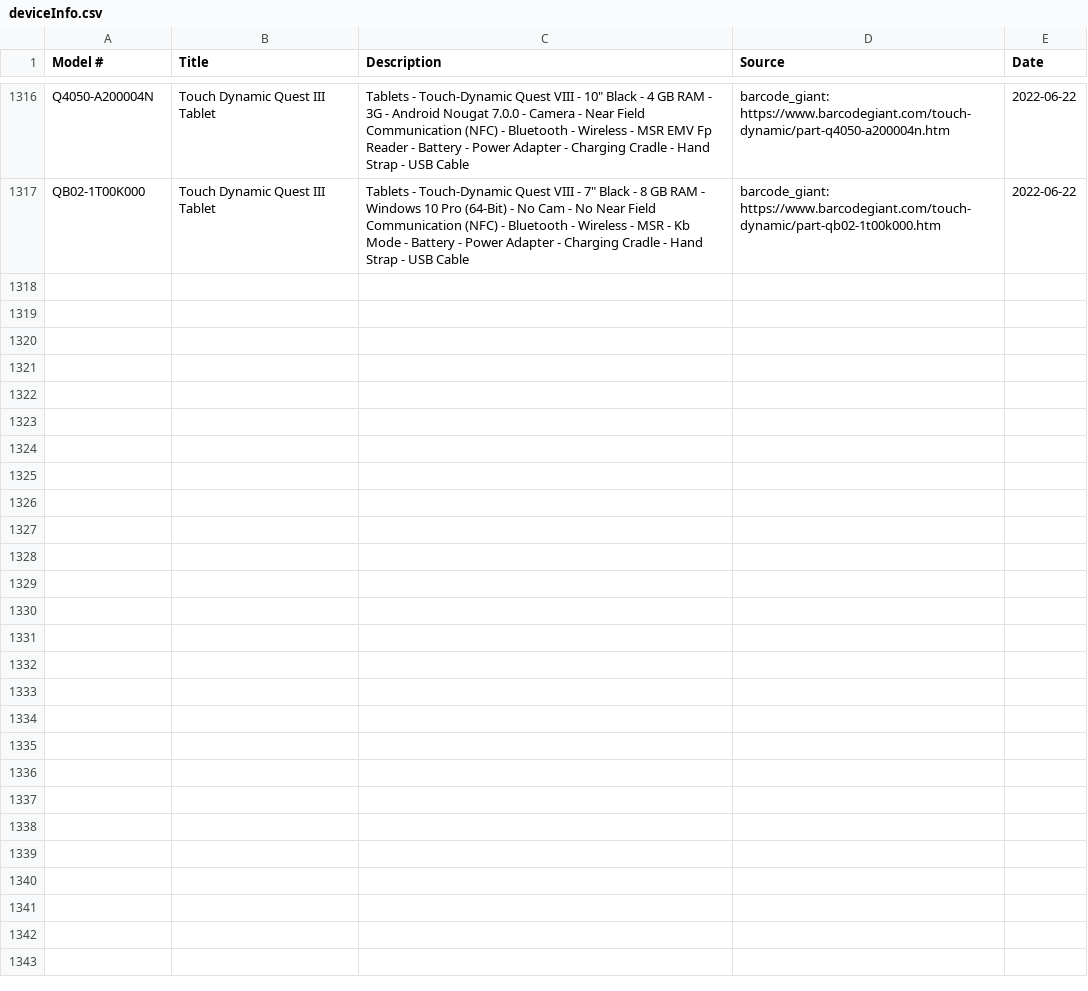
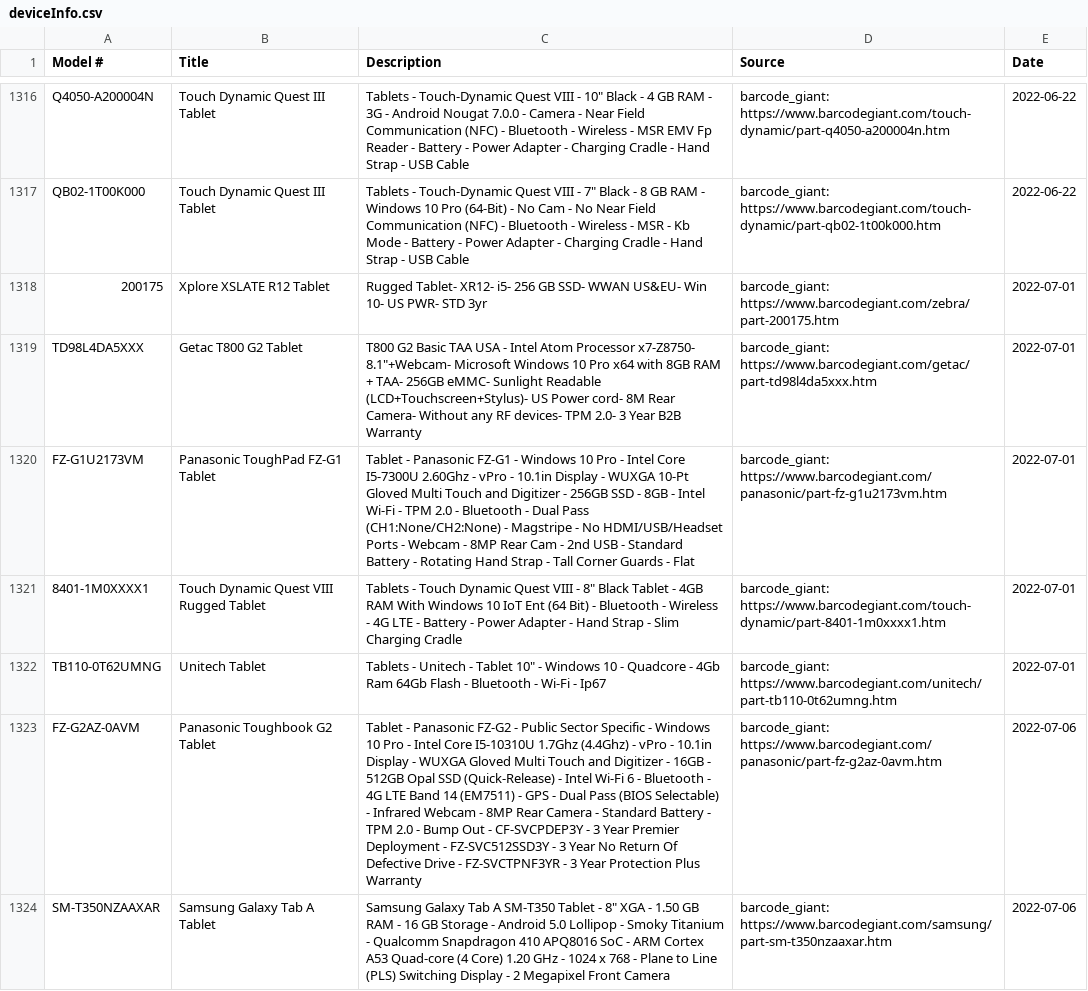
Before and after one commit to kadenatjuniper/tabletWebScraping, a CSV file: Data/deviceInfo.csv, drawn as a sheet; only a part is shown, gaps mark what is left out; the diff names each change by its address in the sheet, - before the commit and + after, or states it on an @@ line.

```diff
--- a/Data/deviceInfo.csv
+++ b/Data/deviceInfo.csv
+row 1318: 200175 | Xplore XSLATE R12 Tablet | Rugged Tablet- XR12- i5- 256 GB SSD- WWAN US&EU- Win 10- US PWR- STD 3yr | barcode_giant: https://www.barcodegiant.com/zebra/part-200175.htm | 2022-07-01
+row 1319: TD98L4DA5XXX | Getac T800 G2 Tablet | T800 G2 Basic TAA USA - Intel Atom Processor x7-Z8750- 8.1"+Webcam- Microsoft Windows 10 Pro x64 with 8GB RAM + TAA- 256GB eMMC- Sunlight Readable (LCD+Touchscreen+Stylus)- US Power cord- 8M Rear Camera- Without any RF devices- TPM 2.0- 3 Year B2B Warranty | barcode_giant: https://www.barcodegiant.com/getac/part-td98l4da5xxx.htm | 2022-07-01
+row 1320: FZ-G1U2173VM | Panasonic ToughPad FZ-G1 Tablet | Tablet - Panasonic FZ-G1 - Windows 10 Pro - Intel Core I5-7300U 2.60Ghz - vPro - 10.1in Display - WUXGA 10-Pt Gloved Multi Touch and Digitizer - 256GB SSD - 8GB - Intel Wi-Fi - TPM 2.0 - Bluetooth - Dual Pass (CH1:None/CH2:None) - Magstripe - No HDMI/USB/Headset Ports - Webcam - 8MP Rear Cam - 2nd USB - Standard Battery - Rotating Hand Strap - Tall Corner Guards - Flat | barcode_giant: https://www.barcodegiant.com/panasonic/part-fz-g1u2173vm.htm | 2022-07-01
+row 1321: 8401-1M0XXXX1 | Touch Dynamic Quest VIII Rugged Tablet | Tablets - Touch Dynamic Quest VIII - 8" Black Tablet - 4GB RAM With Windows 10 IoT Ent (64 Bit) - Bluetooth - Wireless - 4G LTE - Battery - Power Adapter - Hand Strap - Slim Charging Cradle | barcode_giant: https://www.barcodegiant.com/touch-dynamic/part-8401-1m0xxxx1.htm | 2022-07-01
+row 1322: TB110-0T62UMNG | Unitech Tablet | Tablets - Unitech - Tablet 10" - Windows 10 - Quadcore - 4Gb Ram 64Gb Flash - Bluetooth - Wi-Fi - Ip67 | barcode_giant: https://www.barcodegiant.com/unitech/part-tb110-0t62umng.htm | 2022-07-01
+row 1323: FZ-G2AZ-0AVM | Panasonic Toughbook G2 Tablet | Tablet - Panasonic FZ-G2 - Public Sector Specific - Windows 10 Pro - Intel Core I5-10310U 1.7Ghz (4.4Ghz) - vPro - 10.1in Display - WUXGA Gloved Multi Touch and Digitizer - 16GB - 512GB Opal SSD (Quick-Release) - Intel Wi-Fi 6 - Bluetooth - 4G LTE Band 14 (EM7511) - GPS - Dual Pass (BIOS Selectable) - Infrared Webcam - 8MP Rear Camera - Standard Battery - TPM 2.0 - Bump Out - CF-SVCPDEP3Y - 3 Year Premier Deployment - FZ-SVC512SSD3Y - 3 Year No Return Of Defective Drive - FZ-SVCTPNF3YR - 3 Year Protection Plus Warranty | barcode_giant: https://www.barcodegiant.com/panasonic/part-fz-g2az-0avm.htm | 2022-07-06
+row 1324: SM-T350NZAAXAR | Samsung Galaxy Tab A Tablet | Samsung Galaxy Tab A SM-T350 Tablet - 8" XGA - 1.50 GB RAM - 16 GB Storage - Android 5.0 Lollipop - Smoky Titanium - Qualcomm Snapdragon 410 APQ8016 SoC - ARM Cortex A53 Quad-core (4 Core) 1.20 GHz - 1024 x 768 - Plane to Line (PLS) Switching Display - 2 Megapixel Front Camera | barcode_giant: https://www.barcodegiant.com/samsung/part-sm-t350nzaaxar.htm | 2022-07-06
```
Also changed, not shown: 3 other files.
